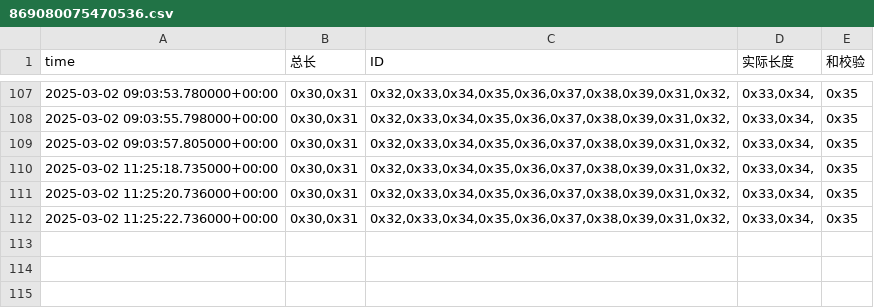
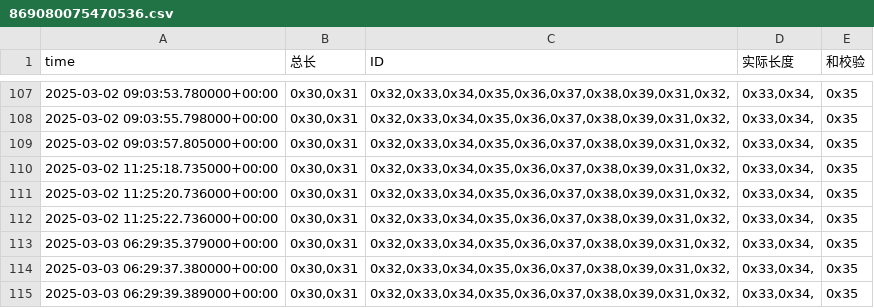
Before and after one commit to weichencsu/amman2503, a CSV file: sensorCSV/869080075470536.csv, drawn as a sheet; only a part is shown, gaps mark what is left out; the diff names each change by its address in the sheet, - before the commit and + after, or states it on an @@ line.

Commit message:
批量上传sensorCSV文件

```diff
--- a/sensorCSV/869080075470536.csv
+++ b/sensorCSV/869080075470536.csv
+row 113: 2025-03-03 06:29:35.379000+00:00 | 0x30,0x31 | 0x32,0x33,0x34,0x35,0x36,0x37,0x38,0x39,0x31,0x32, | 0x33,0x34, | 0x35
+row 114: 2025-03-03 06:29:37.380000+00:00 | 0x30,0x31 | 0x32,0x33,0x34,0x35,0x36,0x37,0x38,0x39,0x31,0x32, | 0x33,0x34, | 0x35
+row 115: 2025-03-03 06:29:39.389000+00:00 | 0x30,0x31 | 0x32,0x33,0x34,0x35,0x36,0x37,0x38,0x39,0x31,0x32, | 0x33,0x34, | 0x35
```
